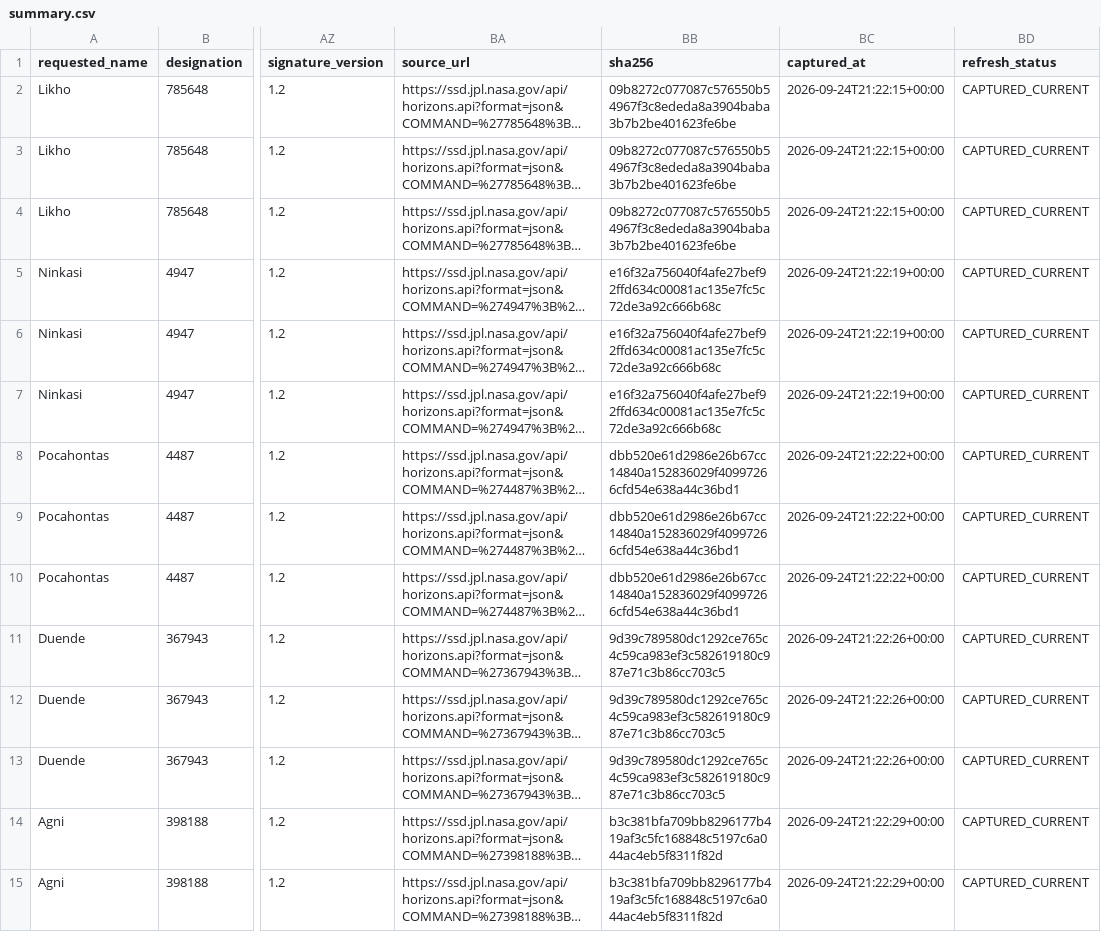
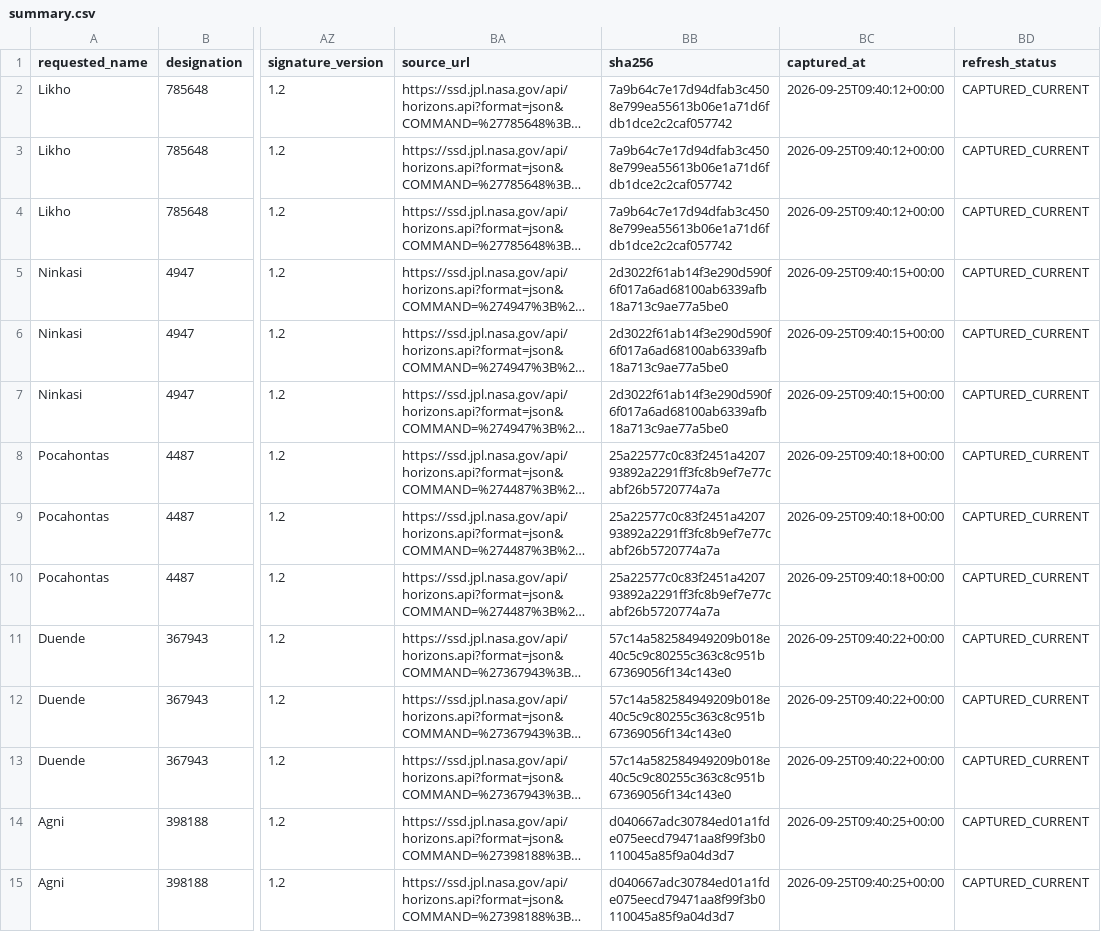
Before and after one commit to achillesromer-coder/Data, a CSV file: data/jpl/neighbours/horizons/latest/summary.csv, drawn as a sheet; only a part is shown, gaps mark what is left out; long unchanged cells end in …; the diff covers the shown part only; the diff names each change by its address in the sheet, - before the commit and + after, or states it on an @@ line.

```diff
--- a/data/jpl/neighbours/horizons/latest/summary.csv
+++ b/data/jpl/neighbours/horizons/latest/summary.csv
-BB2:BB4 (sha256): 09b8272c077087c576550b54967f3c8ededa8a3904baba3b7b2be401623fe6be
+BB2:BB4 (sha256): 7a9b64c7e17d94dfab3c4508e799ea55613b06e1a71d6fdb1dce2c2caf057742
-BC2:BC4 (captured_at): 2026-09-24T21:22:15+00:00
+BC2:BC4 (captured_at): 2026-09-25T09:40:12+00:00
-BB5:BB7 (sha256): e16f32a756040f4afe27bef92ffd634c00081ac135e7fc5c72de3a92c666b68c
+BB5:BB7 (sha256): 2d3022f61ab14f3e290d590f6f017a6ad68100ab6339afb18a713c9ae77a5be0
-BC5:BC7 (captured_at): 2026-09-24T21:22:19+00:00
+BC5:BC7 (captured_at): 2026-09-25T09:40:15+00:00
-BB8:BB10 (sha256): dbb520e61d2986e26b67cc14840a152836029f40997266cfd54e638a44c36bd1
+BB8:BB10 (sha256): 25a22577c0c83f2451a420793892a2291ff3fc8b9ef7e77cabf26b5720774a7a
-BC8:BC10 (captured_at): 2026-09-24T21:22:22+00:00
+BC8:BC10 (captured_at): 2026-09-25T09:40:18+00:00
-BB11:BB13 (sha256): 9d39c789580dc1292ce765c4c59ca983ef3c582619180c987e71c3b86cc703c5
+BB11:BB13 (sha256): 57c14a582584949209b018e40c5c9c80255c363c8c951b67369056f134c143e0
-BC11:BC13 (captured_at): 2026-09-24T21:22:26+00:00
+BC11:BC13 (captured_at): 2026-09-25T09:40:22+00:00
-BB14:BB15 (sha256): b3c381bfa709bb8296177b419af3c5fc168848c5197c6a044ac4eb5f8311f82d
+BB14:BB15 (sha256): d040667adc30784ed01a1fde075eecd79471aa8f99f3b0110045a85f9a04d3d7
-BC14:BC15 (captured_at): 2026-09-24T21:22:29+00:00
+BC14:BC15 (captured_at): 2026-09-25T09:40:25+00:00
```
Also changed, not shown: 68 edited cells elsewhere in this file, data/jpl/horizons/latest/summary.csv, data/jpl/horizons/uncertainty/latest/summary.csv, 42 other files.
